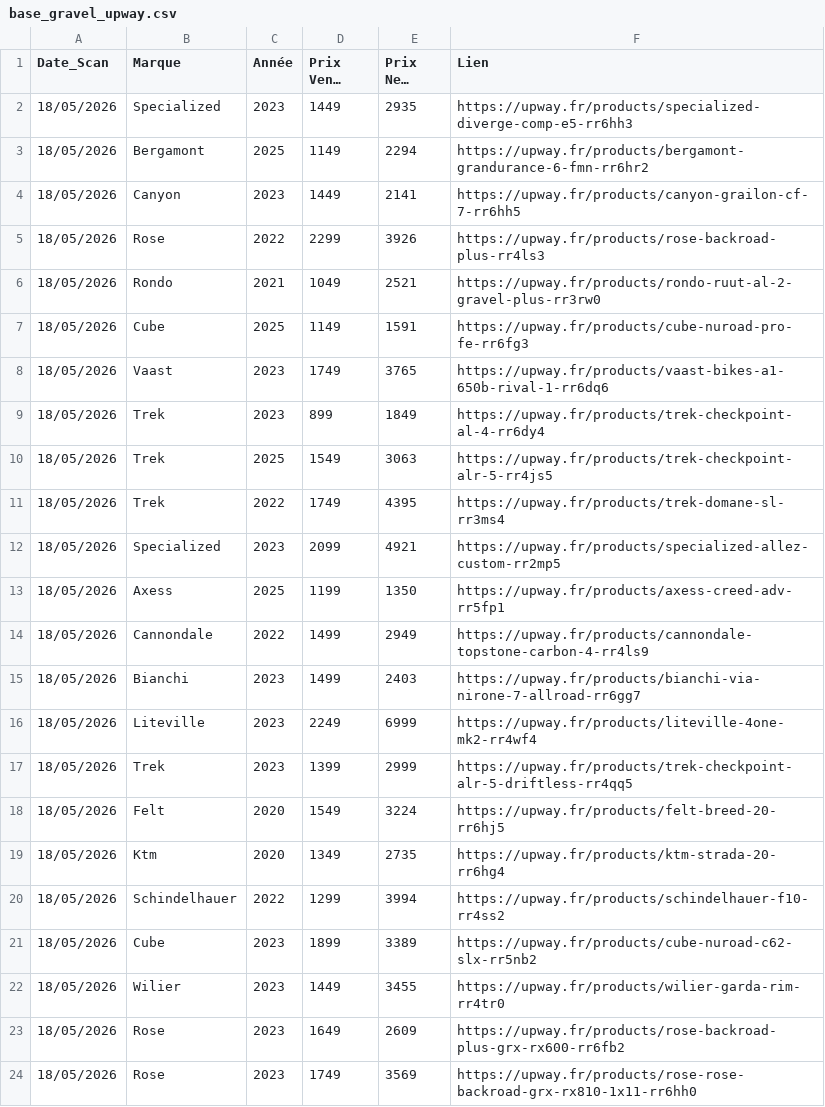
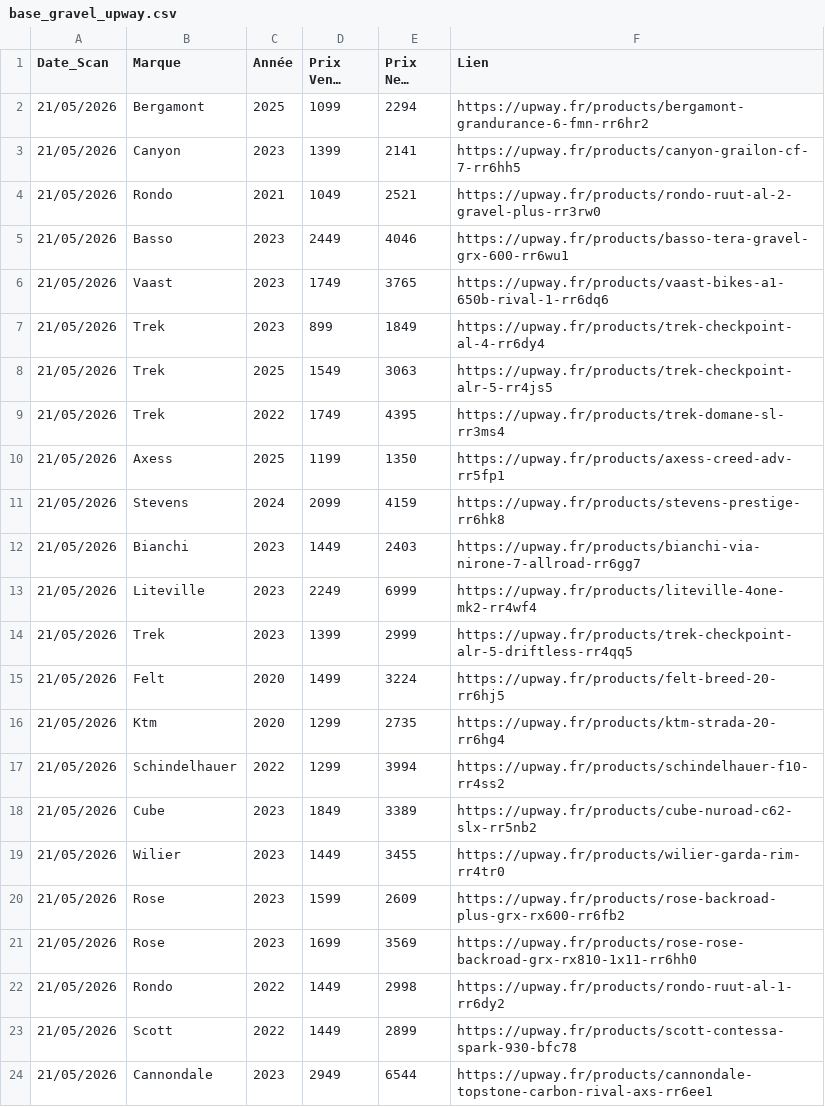
Before and after one commit to ebikereborn13/Scrapper-prix-velo-occasion, a CSV file: base_gravel_upway.csv, drawn as a sheet; long unchanged cells end in …; removed rows and columns are numbered as before the commit, all else as after; the diff names each change by its address in the sheet, - before the commit and + after, or states it on an @@ line.

Commit message:
Update Upway Gravel 21/05 15:46

```diff
--- a/base_gravel_upway.csv
+++ b/base_gravel_upway.csv
-row 2: 18/05/2026 | Specialized | 2023 | 1449 | 2935 | https://upway.fr/products/specialized-diverge-comp-e5-rr6hh3
-A2:A3 (Date_Scan): 18/05/2026
+A2:A3 (Date_Scan): 21/05/2026
-D2 (Prix Vente (€)): 1149
+D2 (Prix Vente (€)): 1099
-D3 (Prix Vente (€)): 1449
+D3 (Prix Vente (€)): 1399
-row 5: 18/05/2026 | Rose | 2022 | 2299 | 3926 | https://upway.fr/products/rose-backroad-plus-rr4ls3
-A4 (Date_Scan): 18/05/2026
+A4 (Date_Scan): 21/05/2026
-row 7: 18/05/2026 | Cube | 2025 | 1149 | 1591 | https://upway.fr/products/cube-nuroad-pro-fe-rr6fg3
+row 5: 21/05/2026 | Basso | 2023 | 2449 | 4046 | https://upway.fr/products/basso-tera-gravel-grx-600-rr6wu1
-A6:A9 (Date_Scan): 18/05/2026
+A6:A9 (Date_Scan): 21/05/2026
-row 12: 18/05/2026 | Specialized | 2023 | 2099 | 4921 | https://upway.fr/products/specialized-allez-custom-rr2mp5
-A10 (Date_Scan): 18/05/2026
+A10 (Date_Scan): 21/05/2026
-row 14: 18/05/2026 | Cannondale | 2022 | 1499 | 2949 | https://upway.fr/products/cannondale-topstone-carbon-4-rr4ls9
+row 11: 21/05/2026 | Stevens | 2024 | 2099 | 4159 | https://upway.fr/products/stevens-prestige-rr6hk8
-A12:A21 (Date_Scan): 18/05/2026
+A12:A21 (Date_Scan): 21/05/2026
-D12 (Prix Vente (€)): 1499
+D12 (Prix Vente (€)): 1449
-D15 (Prix Vente (€)): 1549
+D15 (Prix Vente (€)): 1499
-D16 (Prix Vente (€)): 1349
+D16 (Prix Vente (€)): 1299
-D18 (Prix Vente (€)): 1899
+D18 (Prix Vente (€)): 1849
-D20 (Prix Vente (€)): 1649
+D20 (Prix Vente (€)): 1599
-D21 (Prix Vente (€)): 1749
+D21 (Prix Vente (€)): 1699
+row 22: 21/05/2026 | Rondo | 2022 | 1449 | 2998 | https://upway.fr/products/rondo-ruut-al-1-rr6dy2
+row 23: 21/05/2026 | Scott | 2022 | 1449 | 2899 | https://upway.fr/products/scott-contessa-spark-930-bfc78
+row 24: 21/05/2026 | Cannondale | 2023 | 2949 | 6544 | https://upway.fr/products/cannondale-topstone-carbon-rival-axs-rr6ee1
```
